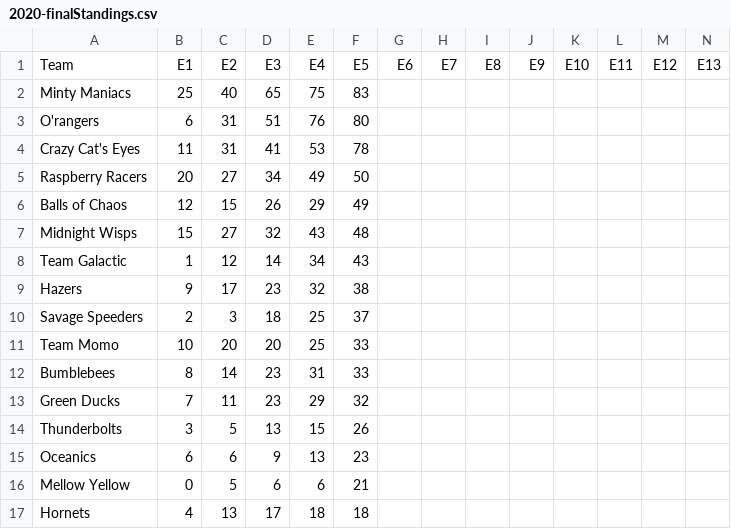
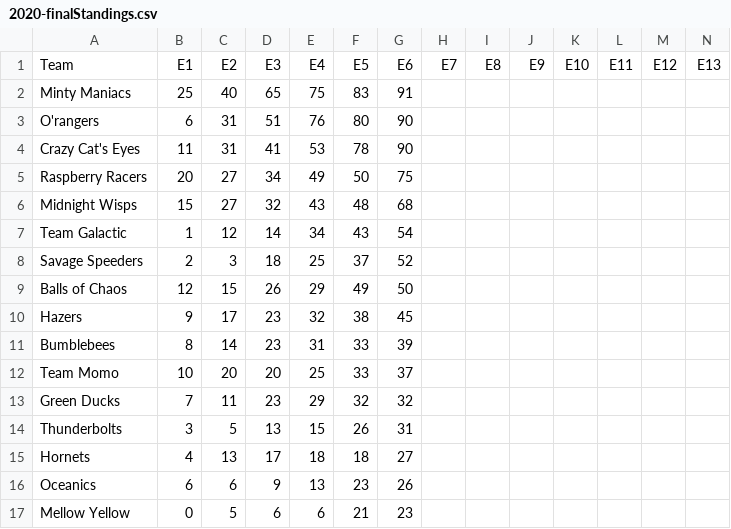
Before and after one commit to Leagify/JMR-stats, a CSV file: MarbleLeague/2020/2020-finalStandings.csv, drawn as a sheet; only a part is shown; removed rows and columns are numbered as before the commit, all else as after; rows hold the shown columns only; the diff names each change by its address in the sheet, - before the commit and + after, or states it on an @@ line.

Commit message:
adds E6- Hurdles

```diff
--- a/MarbleLeague/2020/2020-finalStandings.csv
+++ b/MarbleLeague/2020/2020-finalStandings.csv
-G2: (empty)
+G2: 91
-G3:G4: (empty)
+G3:G4: 90
-G5: (empty)
+G5: 75
-row 6: Balls of Chaos | 12 | 15 | 26 | 29 | 49
-G6: (empty)
+G6: 68
-G7: (empty)
+G7: 54
-row 9: Hazers | 9 | 17 | 23 | 32 | 38
-G8: (empty)
+G8: 52
-row 11: Team Momo | 10 | 20 | 20 | 25 | 33
+row 9: Balls of Chaos | 12 | 15 | 26 | 29 | 49 | 50
+row 10: Hazers | 9 | 17 | 23 | 32 | 38 | 45
-G11: (empty)
+G11: 39
+row 12: Team Momo | 10 | 20 | 20 | 25 | 33 | 37
-G13: (empty)
+G13: 32
-G14: (empty)
+G14: 31
+row 15: Hornets | 4 | 13 | 17 | 18 | 18 | 27
-G16: (empty)
+G16: 26
-G17: (empty)
+G17: 23
-row 17: Hornets | 4 | 13 | 17 | 18 | 18
```
